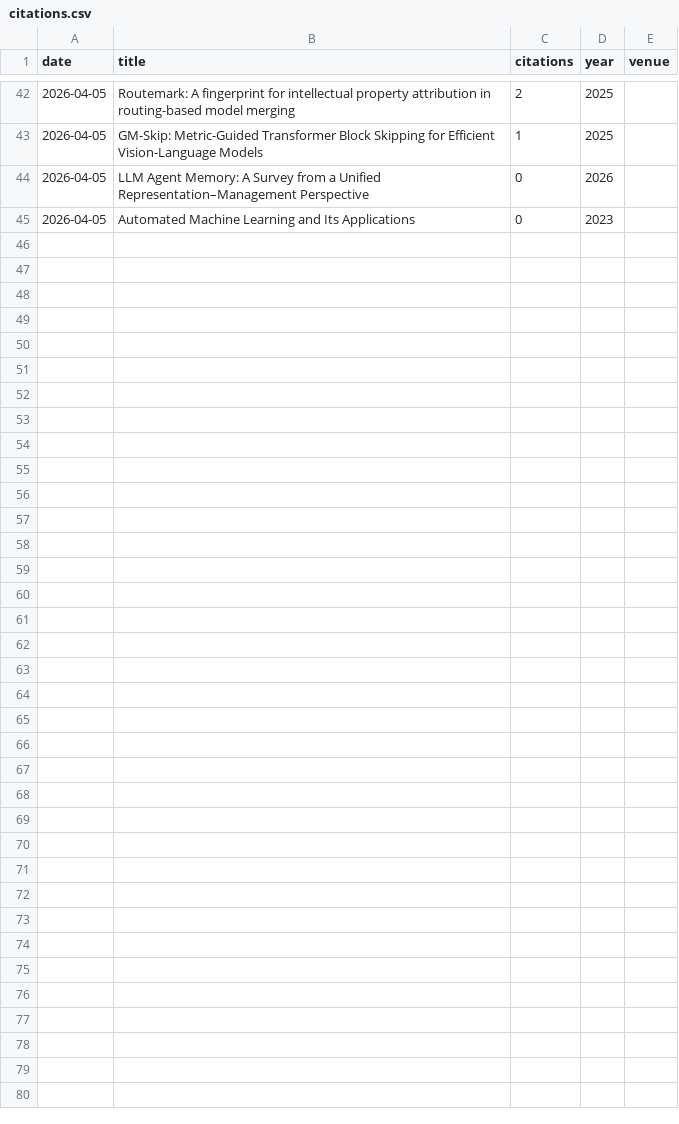
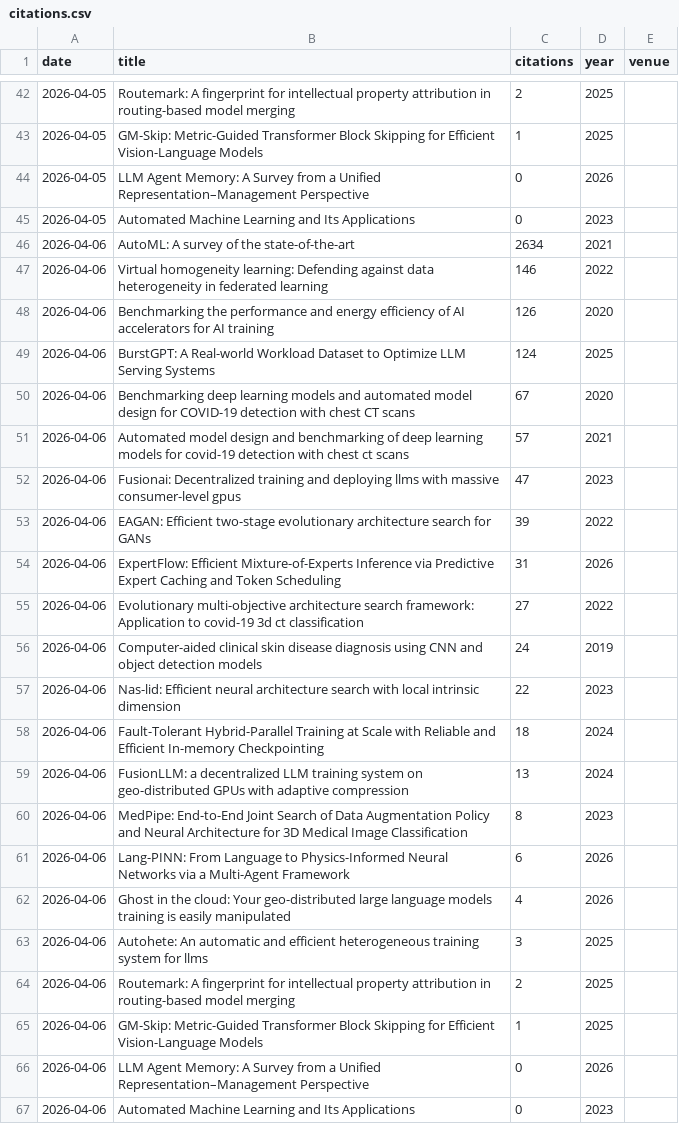
Before and after one commit to marsggbo/marsggbo.github.io, a CSV file: citations.csv, drawn as a sheet; only a part is shown, gaps mark what is left out; the diff names each change by its address in the sheet, - before the commit and + after, or states it on an @@ line.

```diff
--- a/citations.csv
+++ b/citations.csv
+row 46: 2026-04-06 | AutoML: A survey of the state-of-the-art | 2634 | 2021
+row 47: 2026-04-06 | Virtual homogeneity learning: Defending against data heterogeneity in federated learning | 146 | 2022
+row 48: 2026-04-06 | Benchmarking the performance and energy efficiency of AI accelerators for AI training | 126 | 2020
+row 49: 2026-04-06 | BurstGPT: A Real-world Workload Dataset to Optimize LLM Serving Systems | 124 | 2025
+row 50: 2026-04-06 | Benchmarking deep learning models and automated model design for COVID-19 detection with chest CT scans | 67 | 2020
+row 51: 2026-04-06 | Automated model design and benchmarking of deep learning models for covid-19 detection with chest ct scans | 57 | 2021
+row 52: 2026-04-06 | Fusionai: Decentralized training and deploying llms with massive consumer-level gpus | 47 | 2023
+row 53: 2026-04-06 | EAGAN: Efficient two-stage evolutionary architecture search for GANs | 39 | 2022
+row 54: 2026-04-06 | ExpertFlow: Efficient Mixture-of-Experts Inference via Predictive Expert Caching and Token Scheduling | 31 | 2026
+row 55: 2026-04-06 | Evolutionary multi-objective architecture search framework: Application to covid-19 3d ct classification | 27 | 2022
+row 56: 2026-04-06 | Computer-aided clinical skin disease diagnosis using CNN and object detection models | 24 | 2019
+row 57: 2026-04-06 | Nas-lid: Efficient neural architecture search with local intrinsic dimension | 22 | 2023
+row 58: 2026-04-06 | Fault-Tolerant Hybrid-Parallel Training at Scale with Reliable and Efficient In-memory Checkpointing | 18 | 2024
+row 59: 2026-04-06 | FusionLLM: a decentralized LLM training system on geo-distributed GPUs with adaptive compression | 13 | 2024
+row 60: 2026-04-06 | MedPipe: End-to-End Joint Search of Data Augmentation Policy and Neural Architecture for 3D Medical Image Classification | 8 | 2023
+row 61: 2026-04-06 | Lang-PINN: From Language to Physics-Informed Neural Networks via a Multi-Agent Framework | 6 | 2026
+row 62: 2026-04-06 | Ghost in the cloud: Your geo-distributed large language models training is easily manipulated | 4 | 2026
+row 63: 2026-04-06 | Autohete: An automatic and efficient heterogeneous training system for llms | 3 | 2025
+row 64: 2026-04-06 | Routemark: A fingerprint for intellectual property attribution in routing-based model merging | 2 | 2025
+row 65: 2026-04-06 | GM-Skip: Metric-Guided Transformer Block Skipping for Efficient Vision-Language Models | 1 | 2025
+row 66: 2026-04-06 | LLM Agent Memory: A Survey from a Unified Representation–Management Perspective | 0 | 2026
+row 67: 2026-04-06 | Automated Machine Learning and Its Applications | 0 | 2023
```
